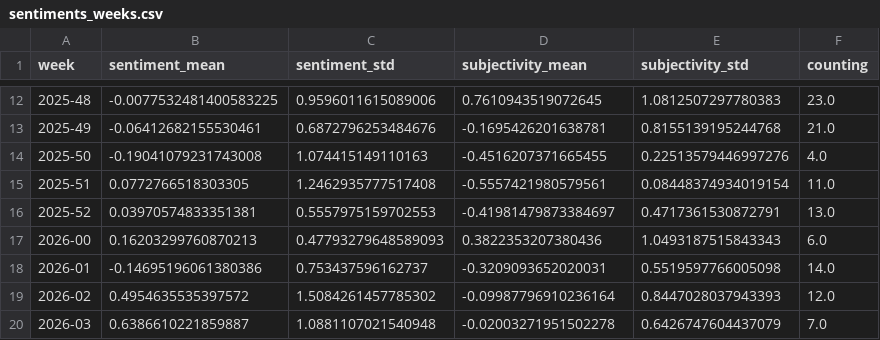
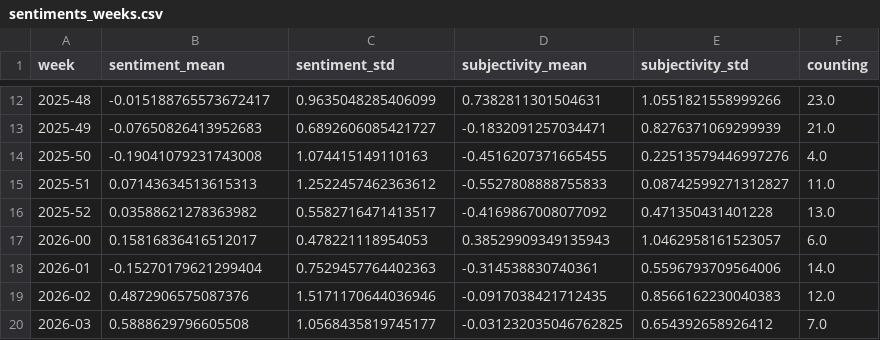
Before and after one commit to JoPhi24-news/floodIsComing, a CSV file: csv/sentiments_weeks.csv, drawn as a sheet; only a part is shown, gaps mark what is left out; the diff covers the shown part only.

```diff
--- a/csv/sentiments_weeks.csv
+++ b/csv/sentiments_weeks.csv
@@ -12,9 +12,9 @@ week,sentiment_mean,sentiment_std,subjectivity_mean,subjectivity_std,counting
-2025-48,-0.0077532481400583225,0.9596011615089006,0.7610943519072645,1.0812507297780383,23.0
-2025-49,-0.06412682155530461,0.6872796253484676,-0.1695426201638781,0.8155139195244768,21.0
+2025-48,-0.015188765573672417,0.9635048285406099,0.7382811301504631,1.0551821558999266,23.0
+2025-49,-0.07650826413952683,0.6892606085421727,-0.1832091257034471,0.8276371069299939,21.0
 2025-50,-0.19041079231743008,1.074415149110163,-0.4516207371665455,0.22513579446997276,4.0
-2025-51,0.0772766518303305,1.2462935777517408,-0.5557421980579561,0.08448374934019154,11.0
-2025-52,0.03970574833351381,0.5557975159702553,-0.41981479873384697,0.4717361530872791,13.0
-2026-00,0.16203299760870213,0.47793279648589093,0.3822353207380436,1.0493187515843343,6.0
-2026-01,-0.14695196061380386,0.753437596162737,-0.3209093652020031,0.5519597766005098,14.0
-2026-02,0.4954635535397572,1.5084261457785302,-0.09987796910236164,0.8447028037943393,12.0
-2026-03,0.6386610221859887,1.0881107021540948,-0.02003271951502278,0.6426747604437079,7.0
+2025-51,0.07143634513615313,1.2522457462363612,-0.5527808888755833,0.08742599271312827,11.0
+2025-52,0.03588621278363982,0.5582716471413517,-0.4169867008077092,0.471350431401228,13.0
+2026-00,0.15816836416512017,0.478221118954053,0.38529909349135943,1.0462958161523057,6.0
+2026-01,-0.15270179621299404,0.7529457764402363,-0.314538830740361,0.5596793709564006,14.0
+2026-02,0.4872906575087376,1.5171170644036946,-0.0917038421712435,0.8566162230040383,12.0
+2026-03,0.5888629796605508,1.0568435819745177,-0.031232035046762825,0.654392658926412,7.0
```
Also changed, not shown: 1 added row and 97 edited cells elsewhere in this file, csv/sentiments_days.csv, csv/sentiments_locations.csv, 7 other files.
